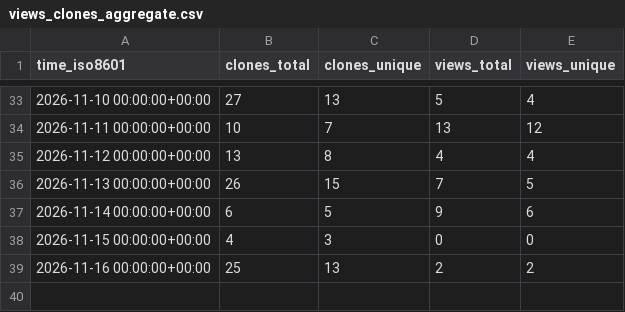
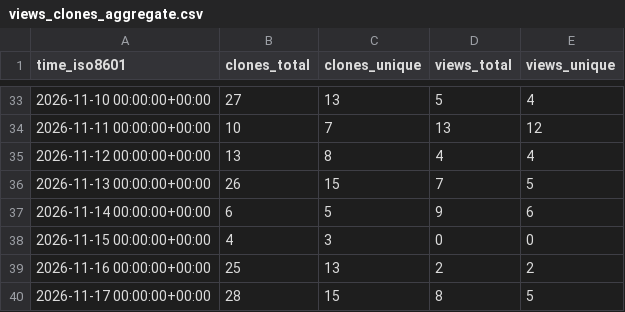
Before and after one commit to solid-pixel/uhf-server-docker, a CSV file: ale-benassi/uhf-server-docker/ghrs-data/views_clones_aggregate.csv, drawn as a sheet; only a part is shown, gaps mark what is left out; the diff names each change by its address in the sheet, - before the commit and + after, or states it on an @@ line.

```diff
--- a/ale-benassi/uhf-server-docker/ghrs-data/views_clones_aggregate.csv
+++ b/ale-benassi/uhf-server-docker/ghrs-data/views_clones_aggregate.csv
+row 40: 2026-11-17 00:00:00+00:00 | 28 | 15 | 8 | 5
```
Also changed, not shown: 1 other file.
